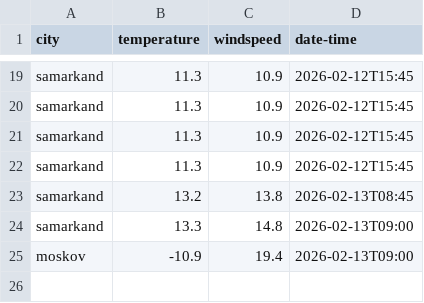
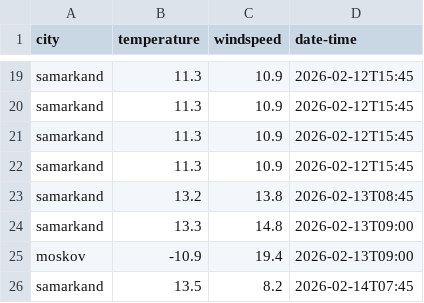
Before and after one commit to Ryu-Ackerman/My_projects, a CSV file: weather_app/kregg.csv, drawn as a sheet; only a part is shown, gaps mark what is left out; the diff names each change by its address in the sheet, - before the commit and + after, or states it on an @@ line.

```diff
--- a/weather_app/kregg.csv
+++ b/weather_app/kregg.csv
+row 26: samarkand | 13.5 | 8.2 | 2026-02-14T07:45
```
Also changed, not shown: 1 other file.
